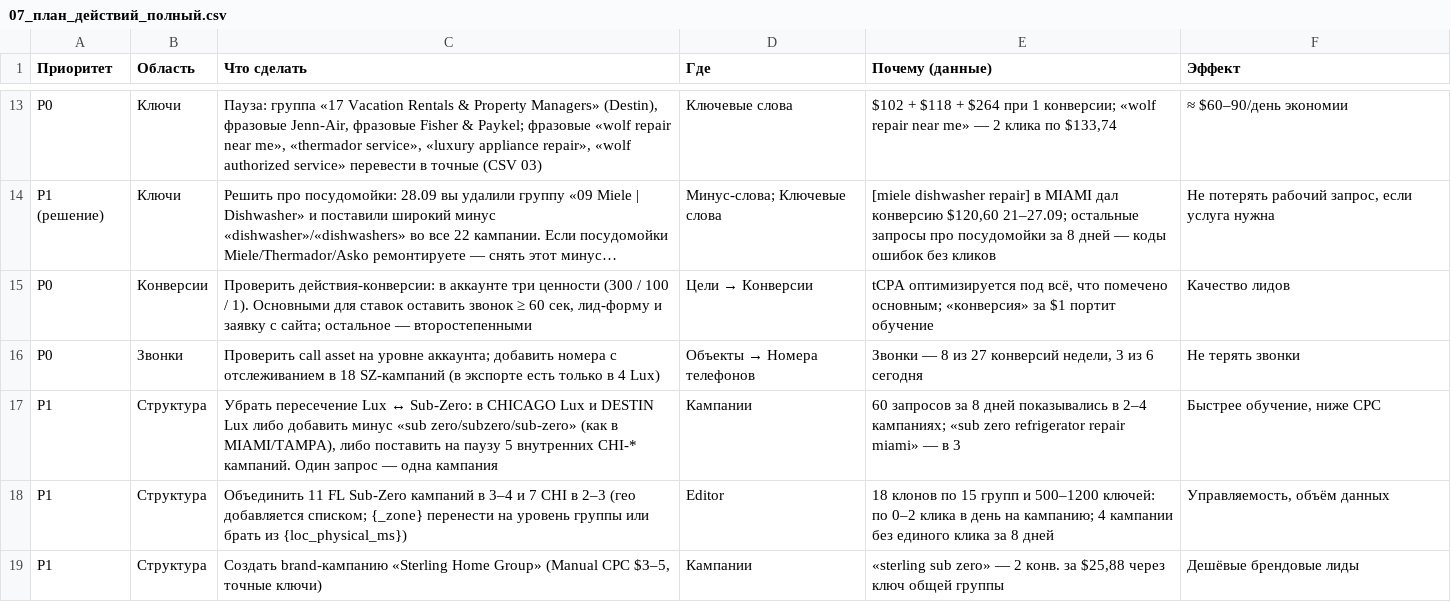
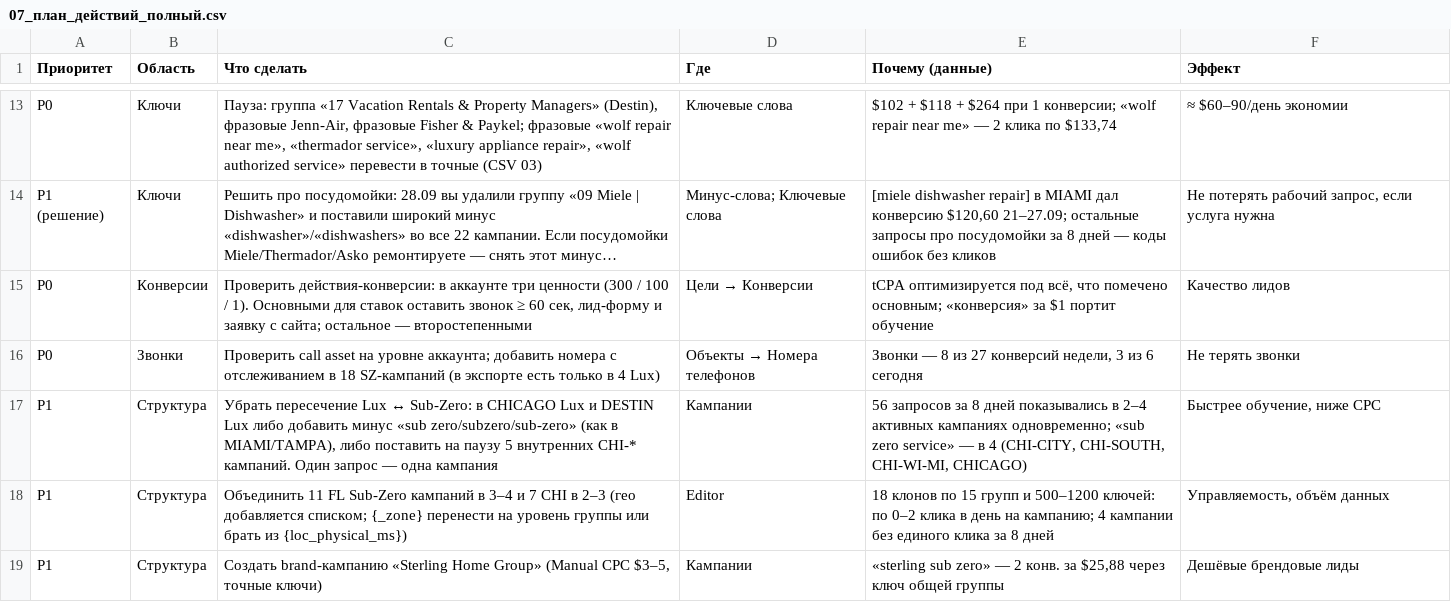
Before and after one commit to sshahmax/Max, a CSV file: google-ads-audit-2026-09-28/csv/07_план_действий_полный.csv, drawn as a sheet; only a part is shown, gaps mark what is left out; long unchanged cells end in ….

```diff
--- a/google-ads-audit-2026-09-28/csv/07_план_действий_полный.csv
+++ b/google-ads-audit-2026-09-28/csv/07_план_действий_полный.csv
@@ -16,3 +16,3 @@ P0,Конверсии,"Проверить действия-конверсии:
 P0,Звонки,Проверить call asset на уровне аккаунта; добавить номера с отслеживанием в 18 SZ-кампаний (в экспорте есть только в 4 Lux),Объекты → Номера телефонов,"Звонки — 8 из 27 конверсий недели, 3 из 6 сегодня",Не терять звонки
-P1,Структура,"Убрать пересечение Lux ↔ Sub-Zero: в CHICAGO Lux и DESTIN Lux либо добавить минус «sub zero/subzero/sub-zero» (как в MIAMI/TAMPA), либо поставить на паузу 5 внутренних CHI-* кампаний. Один запрос — одна кампания",Кампании,60 запросов за 8 дней показывались в 2–4 кампаниях; «sub zero refrigerator repair miami» — в 3,"Быстрее обучение, ниже CPC"
+P1,Структура,"Убрать пересечение Lux ↔ Sub-Zero: в CHICAGO Lux и DESTIN Lux либо добавить минус «sub zero/subzero/sub-zero» (как в MIAMI/TAMPA), либо поставить на паузу 5 внутренних CHI-* кампаний. Один запрос — одна кампания",Кампании,"56 запросов за 8 дней показывались в 2–4 активных кампаниях одновременно; «sub zero service» — в 4 (CHI-CITY, CHI-SOUTH, CHI-WI-MI, CHICAGO)","Быстрее обучение, ниже CPC"
 P1,Структура,Объединить 11 FL Sub-Zero кампаний в 3–4 и 7 CHI в 2–3 (гео добавляется списком; {_zone} перенести на уровень группы или брать из {loc_physical_ms}),Editor,18 клонов по 15 групп и 500–1200 ключей: по 0–2 клика в день на кампанию; 4 кампании без единого клика за 8 дней,"Управляемость, объём данных"
```
Also changed, not shown: 2 other files.
